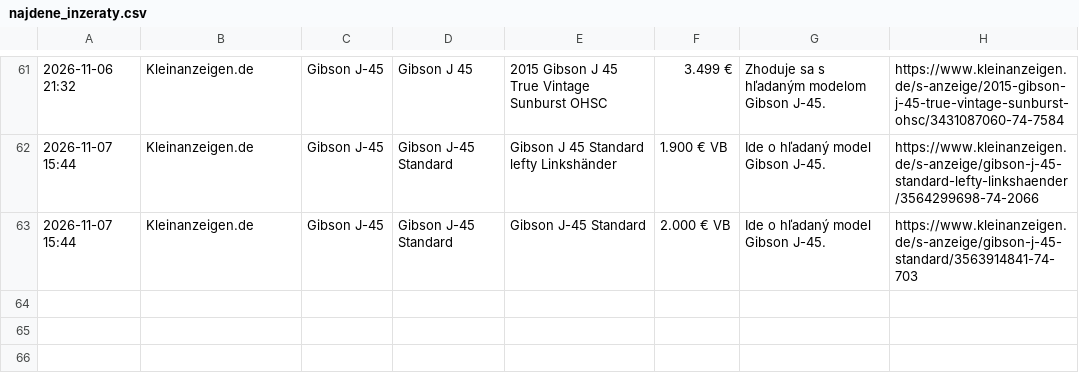
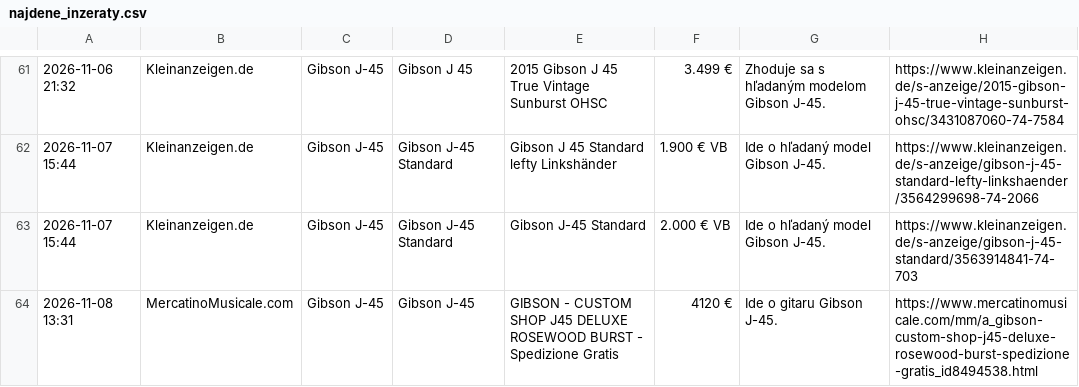
Before and after one commit to kamilfilka-collab/bazos-kleinanzeigen-scraper, a CSV file: najdene_inzeraty.csv, drawn as a sheet; only a part is shown, gaps mark what is left out; the diff names each change by its address in the sheet, - before the commit and + after, or states it on an @@ line.

```diff
--- a/najdene_inzeraty.csv
+++ b/najdene_inzeraty.csv
+row 64: 2026-11-08 13:31 | MercatinoMusicale.com | Gibson J-45 | Gibson J-45 | GIBSON - CUSTOM SHOP J45 DELUXE ROSEWOOD BURST - Spedizione Gratis | 4120 € | Ide o gitaru Gibson J-45. | https://www.mercatinomusicale.com/mm/a_gibson-custom-shop-j45-deluxe-rosewood-burst-spedizione-gratis_id8494538.html
```
Also changed, not shown: 1 other file.
